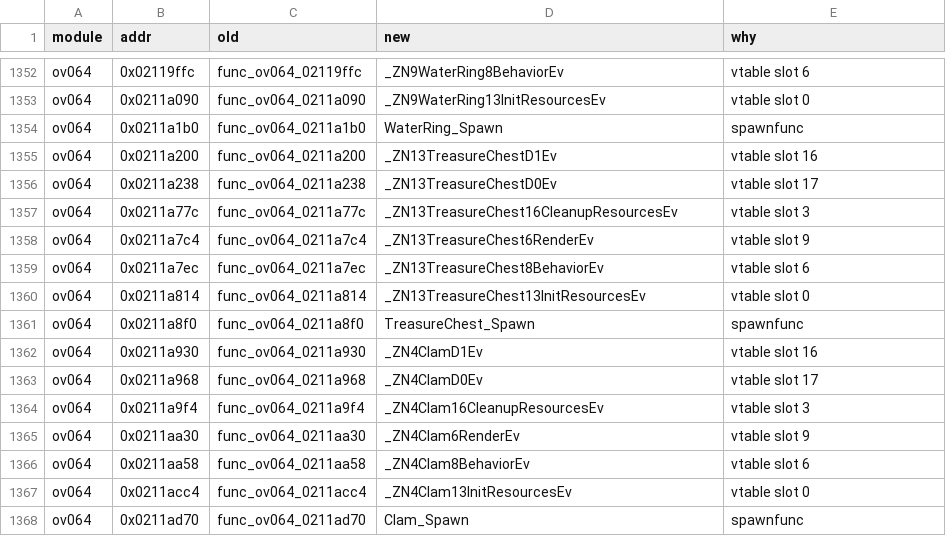
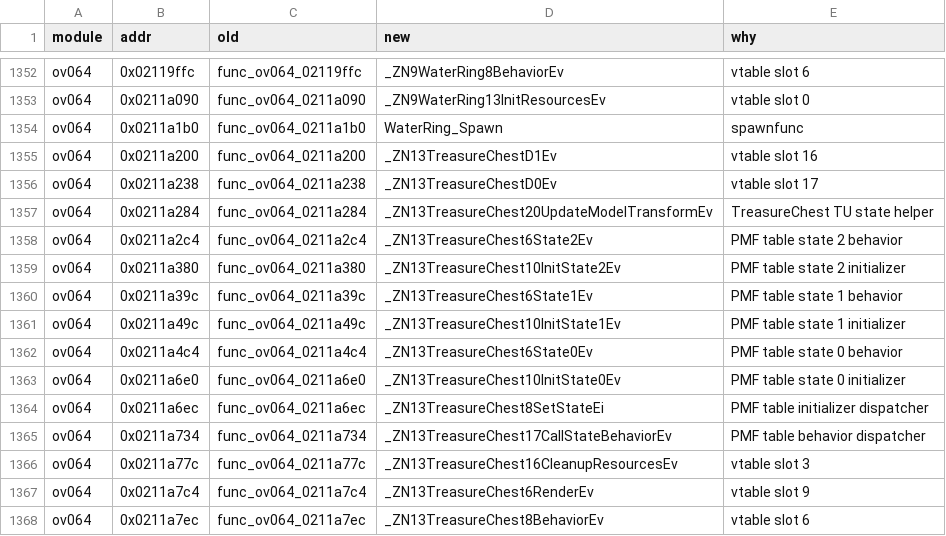
Before and after one commit to AdrianBros/sm64ds-decomp, a TSV file: symbols/actor_renames.tsv, drawn as a sheet; only a part is shown, gaps mark what is left out; the shorter side is filled out with more unchanged rows; the diff names each change by its address in the sheet, - before the commit and + after, or states it on an @@ line.

Commit message:
Migrate TreasureChest states to real C++ class form (#1805)
* Rewrite TreasureChest as real C++

* Rename TreasureChest methods to C++ symbols

```diff
--- a/symbols/actor_renames.tsv
+++ b/symbols/actor_renames.tsv
+row 1357: ov064 | 0x0211a284 | func_ov064_0211a284 | _ZN13TreasureChest20UpdateModelTransformEv | TreasureChest TU state helper
+row 1358: ov064 | 0x0211a2c4 | func_ov064_0211a2c4 | _ZN13TreasureChest6State2Ev | PMF table state 2 behavior
+row 1359: ov064 | 0x0211a380 | func_ov064_0211a380 | _ZN13TreasureChest10InitState2Ev | PMF table state 2 initializer
+row 1360: ov064 | 0x0211a39c | func_ov064_0211a39c | _ZN13TreasureChest6State1Ev | PMF table state 1 behavior
+row 1361: ov064 | 0x0211a49c | func_ov064_0211a49c | _ZN13TreasureChest10InitState1Ev | PMF table state 1 initializer
+row 1362: ov064 | 0x0211a4c4 | func_ov064_0211a4c4 | _ZN13TreasureChest6State0Ev | PMF table state 0 behavior
+row 1363: ov064 | 0x0211a6e0 | func_ov064_0211a6e0 | _ZN13TreasureChest10InitState0Ev | PMF table state 0 initializer
+row 1364: ov064 | 0x0211a6ec | func_ov064_0211a6ec | _ZN13TreasureChest8SetStateEi | PMF table initializer dispatcher
+row 1365: ov064 | 0x0211a734 | func_ov064_0211a734 | _ZN13TreasureChest17CallStateBehaviorEv | PMF table behavior dispatcher
```
Also changed, not shown: 28 other files.
